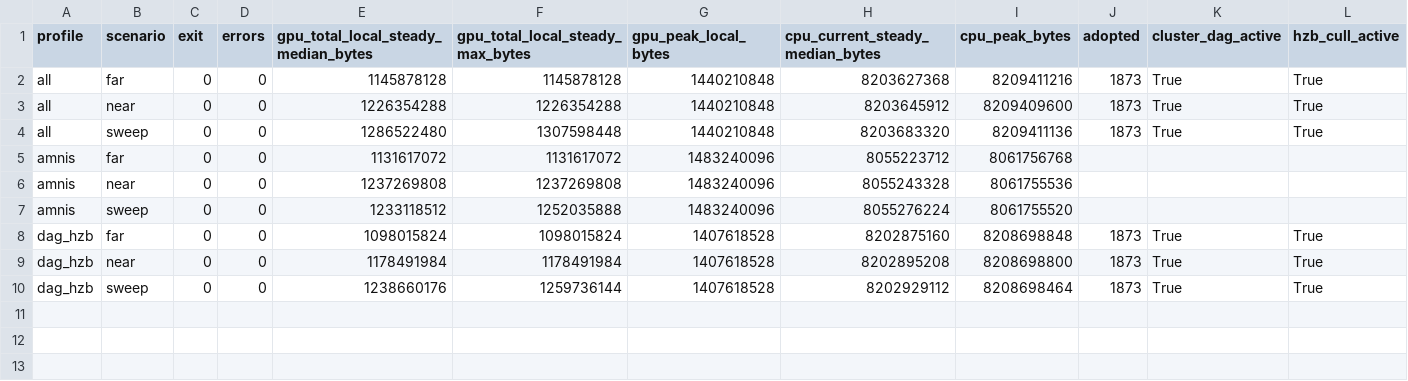
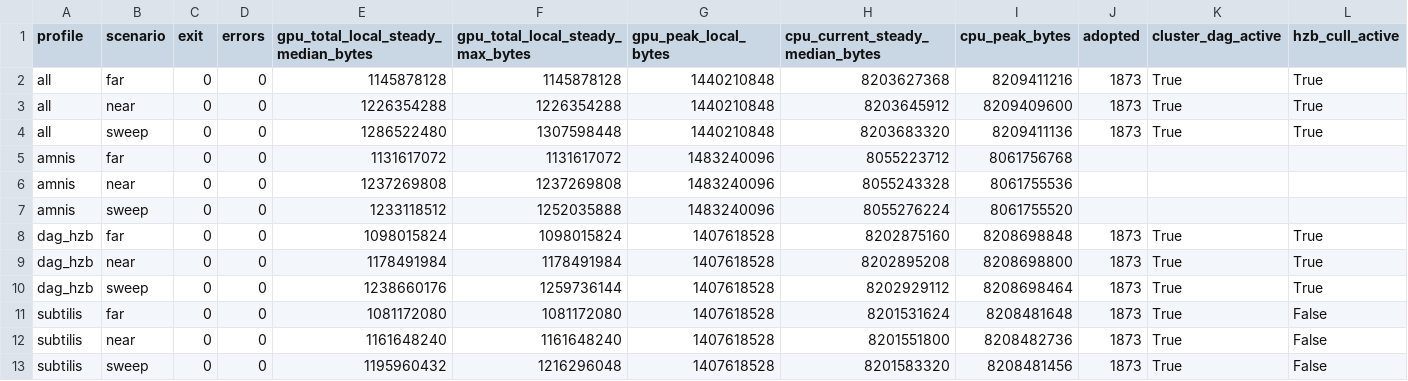
Before and after one commit to YzK0741/deren, a CSV file: docs/benchmarks/2026-10-27-composed-resources.csv, drawn as a sheet; only a part is shown; rows hold the shown columns only; the diff names each change by its address in the sheet, - before the commit and + after, or states it on an @@ line.

```diff
--- a/docs/benchmarks/2026-10-27-composed-resources.csv
+++ b/docs/benchmarks/2026-10-27-composed-resources.csv
+row 11: subtilis | far | 0 | 0 | 1081172080 | 1081172080 | 1407618528 | 8201531624 | 8208481648 | 1873 | True | False
+row 12: subtilis | near | 0 | 0 | 1161648240 | 1161648240 | 1407618528 | 8201551800 | 8208482736 | 1873 | True | False
+row 13: subtilis | sweep | 0 | 0 | 1195960432 | 1216296048 | 1407618528 | 8201583320 | 8208481456 | 1873 | True | False
```
Also changed, not shown: docs/benchmarks/2026-10-27-composed-rendering.csv, 3 other files.
